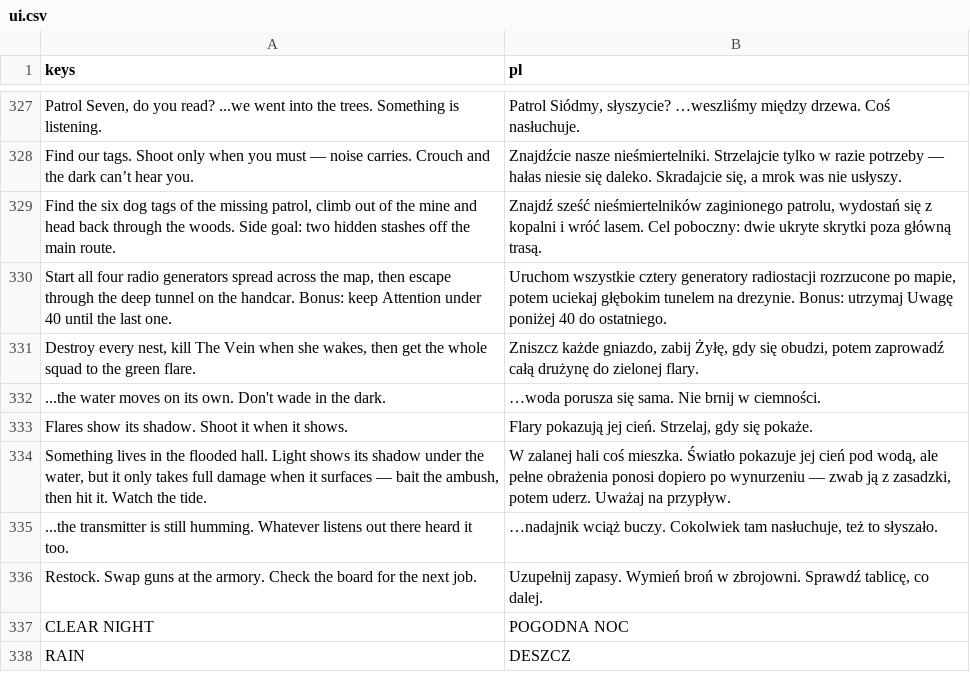
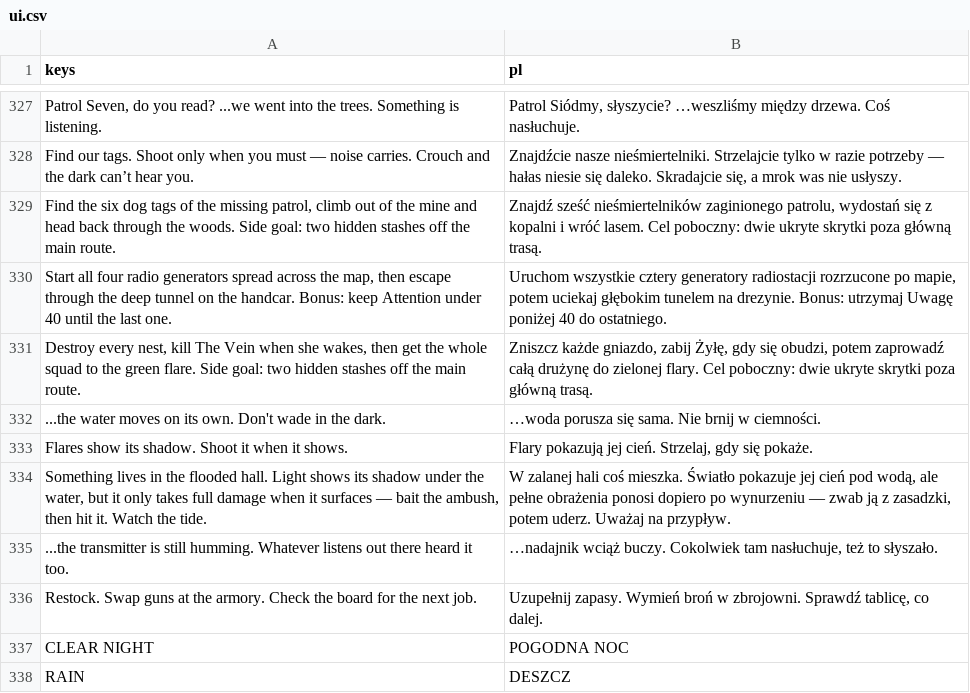
Before and after one commit to ssiwm/gameon, a CSV file: prototype/translations/ui.csv, drawn as a sheet; only a part is shown, gaps mark what is left out.

```diff
--- a/prototype/translations/ui.csv
+++ b/prototype/translations/ui.csv
@@ -330,3 +330,3 @@
 "Start all four radio generators spread across the map, then escape through the deep tunnel on the handcar. Bonus: keep Attention under 40 until the last one.","Uruchom wszystkie cztery generatory radiostacji rozrzucone po mapie, potem uciekaj głębokim tunelem na drezynie. Bonus: utrzymaj Uwagę poniżej 40 do ostatniego."
-"Destroy every nest, kill The Vein when she wakes, then get the whole squad to the green flare.","Zniszcz każde gniazdo, zabij Żyłę, gdy się obudzi, potem zaprowadź całą drużynę do zielonej flary."
+"Destroy every nest, kill The Vein when she wakes, then get the whole squad to the green flare. Side goal: two hidden stashes off the main route.","Zniszcz każde gniazdo, zabij Żyłę, gdy się obudzi, potem zaprowadź całą drużynę do zielonej flary. Cel poboczny: dwie ukryte skrytki poza główną trasą."
 "...the water moves on its own. Don't wade in the dark.","…woda porusza się sama. Nie brnij w ciemności."
```
Also changed, not shown: prototype/translations/plural.csv, 15 other files.
